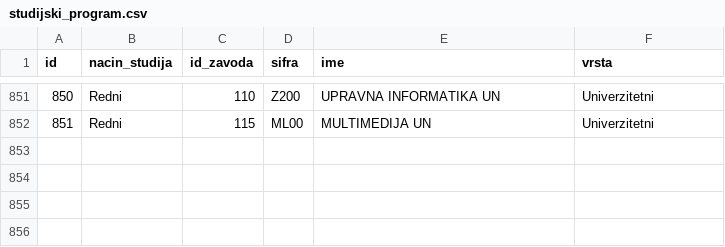
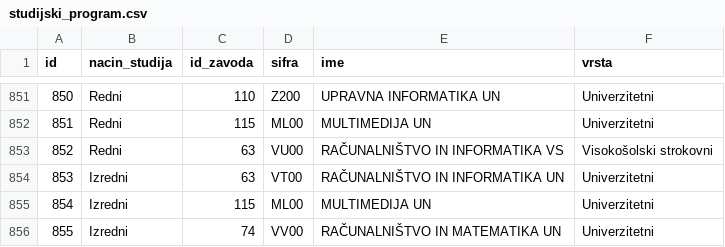
Before and after one commit to nbizja/VpisNaFakulteto, a CSV file: database/seeds/sifranti/studijski_program.csv, drawn as a sheet; only a part is shown, gaps mark what is left out.

```diff
--- a/database/seeds/sifranti/studijski_program.csv
+++ b/database/seeds/sifranti/studijski_program.csv
@@ -852 +852,5 @@ id,nacin_studija,id_zavoda,sifra,ime,vrsta
 851,Redni,115,ML00,MULTIMEDIJA UN,Univerzitetni
+852,Redni,63,VU00,RAČUNALNIŠTVO IN INFORMATIKA VS,Visokošolski strokovni
+853,Izredni,63,VT00,RAČUNALNIŠTVO IN INFORMATIKA UN,Univerzitetni
+854,Izredni,115,ML00,MULTIMEDIJA UN,Univerzitetni
+855,Izredni,74,VV00,RAČUNALNIŠTVO IN MATEMATIKA UN,Univerzitetni
```
Also changed, not shown: database/seeds/sifranti/element.csv, database/seeds/sifranti/visokosolski_zavod.csv, 7 other files.
